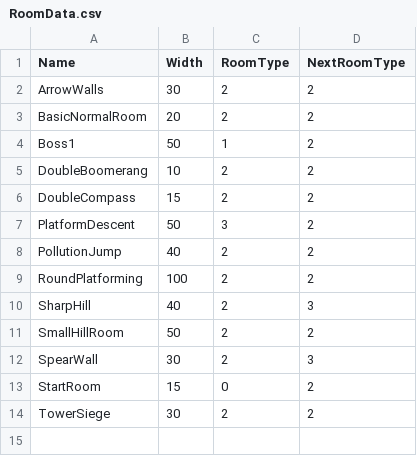
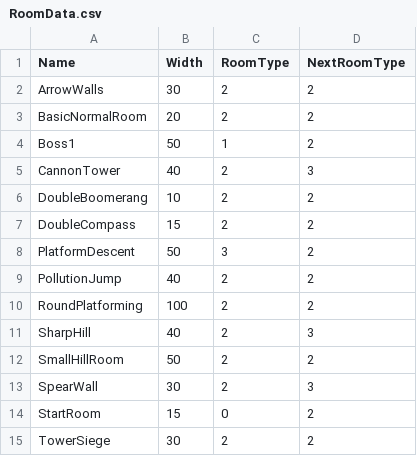
Before and after one commit to werignac/Environmental-Shenanigans, a CSV file: Data/RoomData.csv, drawn as a sheet.

Commit message:
New Room

```diff
--- a/Data/RoomData.csv
+++ b/Data/RoomData.csv
@@ -4,2 +4,3 @@ BasicNormalRoom,20,2,2
 Boss1,50,1,2
+CannonTower,40,2,3
 DoubleBoomerang,10,2,2
```
Also changed, not shown: 7 other files.
